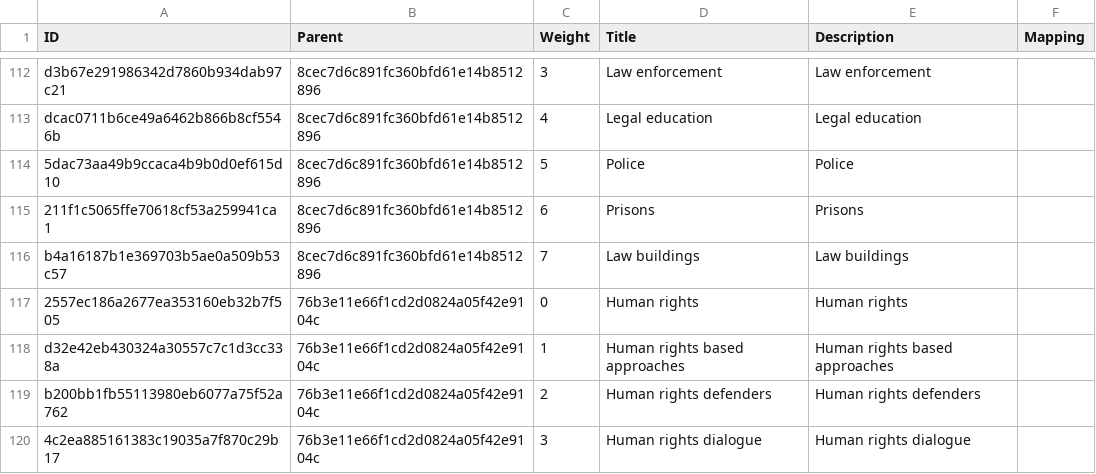
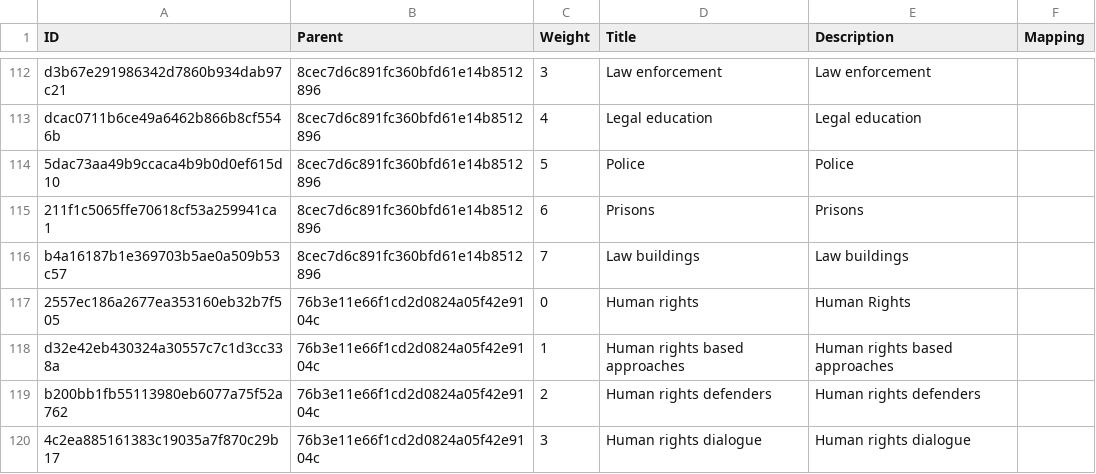
Before and after one commit to capacity4dev/c4d_import, a CSV file: c4d_migrate/includes/csv/taxonomy_term/c4m_vocab_topic.csv, drawn as a sheet; only a part is shown, gaps mark what is left out.

```diff
--- a/c4d_migrate/includes/csv/taxonomy_term/c4m_vocab_topic.csv
+++ b/c4d_migrate/includes/csv/taxonomy_term/c4m_vocab_topic.csv
@@ -116,3 +116,3 @@ dcac0711b6ce49a6462b866b8cf5546b,8cec7d6c891fc360bfd61e14b8512896,4,Legal educat
 b4a16187b1e369703b5ae0a509b53c57,8cec7d6c891fc360bfd61e14b8512896,7,Law buildings,Law buildings,
-2557ec186a2677ea353160eb32b7f505,76b3e11e66f1cd2d0824a05f42e9104c,0,Human rights,Human rights,
+2557ec186a2677ea353160eb32b7f505,76b3e11e66f1cd2d0824a05f42e9104c,0,Human rights,Human Rights,
 d32e42eb430324a30557c7c1d3cc338a,76b3e11e66f1cd2d0824a05f42e9104c,1,Human rights based approaches,Human rights based approaches,
```
Also changed, not shown: c4d_migrate/includes/csv/categories_tags/regions_countries.csv, c4d_migrate/includes/csv/categories_tags/topics.csv.
